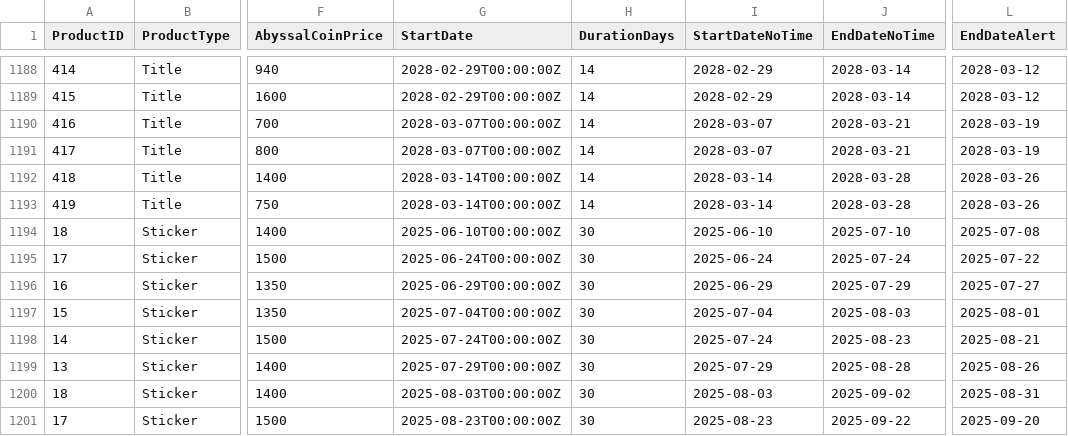
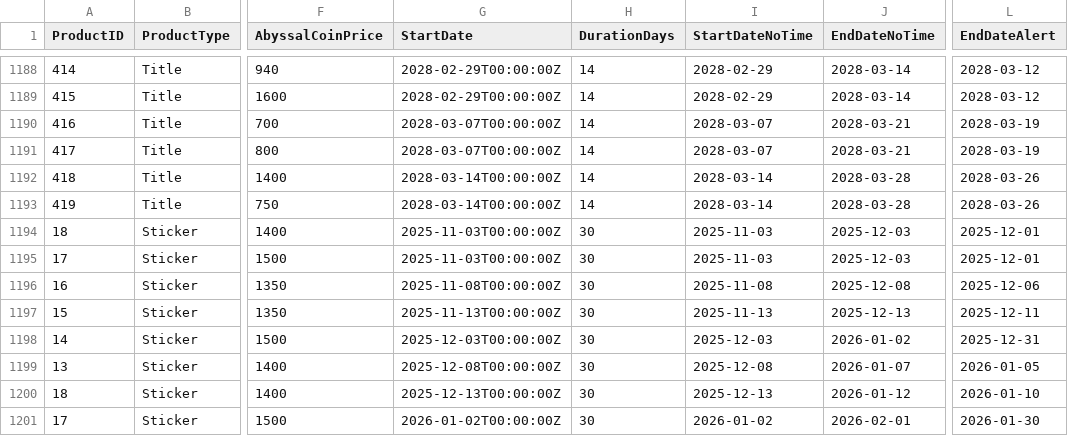
Before and after one commit to rawrzcookie/TT2_CSV, a CSV file: csv/ChallengeTournamentPointShopInfo.csv, drawn as a sheet; only a part is shown, gaps mark what is left out; the diff covers the shown part only; the diff names each change by its address in the sheet, - before the commit and + after, or states it on an @@ line.

Commit message:
update

```diff
--- a/csv/ChallengeTournamentPointShopInfo.csv
+++ b/csv/ChallengeTournamentPointShopInfo.csv
-G1194 (StartDate): 2025-06-10T00:00:00Z
+G1194 (StartDate): 2025-11-03T00:00:00Z
-I1194 (StartDateNoTime): 2025-06-10
+I1194 (StartDateNoTime): 2025-11-03
-J1194 (EndDateNoTime): 2025-07-10
+J1194 (EndDateNoTime): 2025-12-03
-L1194 (EndDateAlert): 2025-07-08
+L1194 (EndDateAlert): 2025-12-01
-G1195 (StartDate): 2025-06-24T00:00:00Z
+G1195 (StartDate): 2025-11-03T00:00:00Z
-I1195 (StartDateNoTime): 2025-06-24
+I1195 (StartDateNoTime): 2025-11-03
-J1195 (EndDateNoTime): 2025-07-24
+J1195 (EndDateNoTime): 2025-12-03
-L1195 (EndDateAlert): 2025-07-22
+L1195 (EndDateAlert): 2025-12-01
-G1196 (StartDate): 2025-06-29T00:00:00Z
+G1196 (StartDate): 2025-11-08T00:00:00Z
-I1196 (StartDateNoTime): 2025-06-29
+I1196 (StartDateNoTime): 2025-11-08
-J1196 (EndDateNoTime): 2025-07-29
+J1196 (EndDateNoTime): 2025-12-08
-L1196 (EndDateAlert): 2025-07-27
+L1196 (EndDateAlert): 2025-12-06
-G1197 (StartDate): 2025-07-04T00:00:00Z
+G1197 (StartDate): 2025-11-13T00:00:00Z
-I1197 (StartDateNoTime): 2025-07-04
+I1197 (StartDateNoTime): 2025-11-13
-J1197 (EndDateNoTime): 2025-08-03
+J1197 (EndDateNoTime): 2025-12-13
-L1197 (EndDateAlert): 2025-08-01
+L1197 (EndDateAlert): 2025-12-11
-G1198 (StartDate): 2025-07-24T00:00:00Z
+G1198 (StartDate): 2025-12-03T00:00:00Z
-I1198 (StartDateNoTime): 2025-07-24
+I1198 (StartDateNoTime): 2025-12-03
-J1198 (EndDateNoTime): 2025-08-23
+J1198 (EndDateNoTime): 2026-01-02
-L1198 (EndDateAlert): 2025-08-21
+L1198 (EndDateAlert): 2025-12-31
-G1199 (StartDate): 2025-07-29T00:00:00Z
+G1199 (StartDate): 2025-12-08T00:00:00Z
-I1199 (StartDateNoTime): 2025-07-29
+I1199 (StartDateNoTime): 2025-12-08
-J1199 (EndDateNoTime): 2025-08-28
+J1199 (EndDateNoTime): 2026-01-07
-L1199 (EndDateAlert): 2025-08-26
+L1199 (EndDateAlert): 2026-01-05
-G1200 (StartDate): 2025-08-03T00:00:00Z
+G1200 (StartDate): 2025-12-13T00:00:00Z
-I1200 (StartDateNoTime): 2025-08-03
+I1200 (StartDateNoTime): 2025-12-13
-J1200 (EndDateNoTime): 2025-09-02
+J1200 (EndDateNoTime): 2026-01-12
-L1200 (EndDateAlert): 2025-08-31
+L1200 (EndDateAlert): 2026-01-10
-G1201 (StartDate): 2025-08-23T00:00:00Z
+G1201 (StartDate): 2026-01-02T00:00:00Z
-I1201 (StartDateNoTime): 2025-08-23
+I1201 (StartDateNoTime): 2026-01-02
-J1201 (EndDateNoTime): 2025-09-22
+J1201 (EndDateNoTime): 2026-02-01
-L1201 (EndDateAlert): 2025-09-20
+L1201 (EndDateAlert): 2026-01-30
```
Also changed, not shown: 40 edited cells elsewhere in this file.
